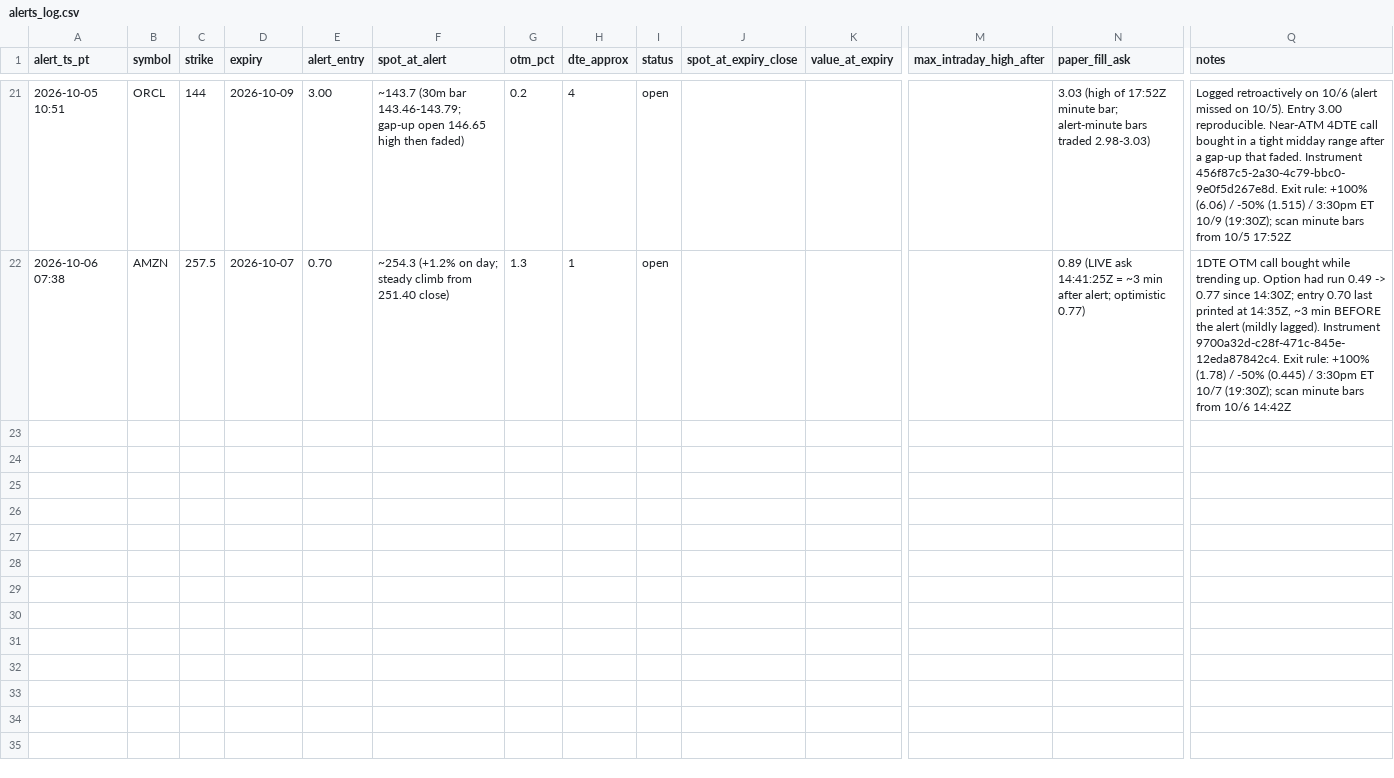
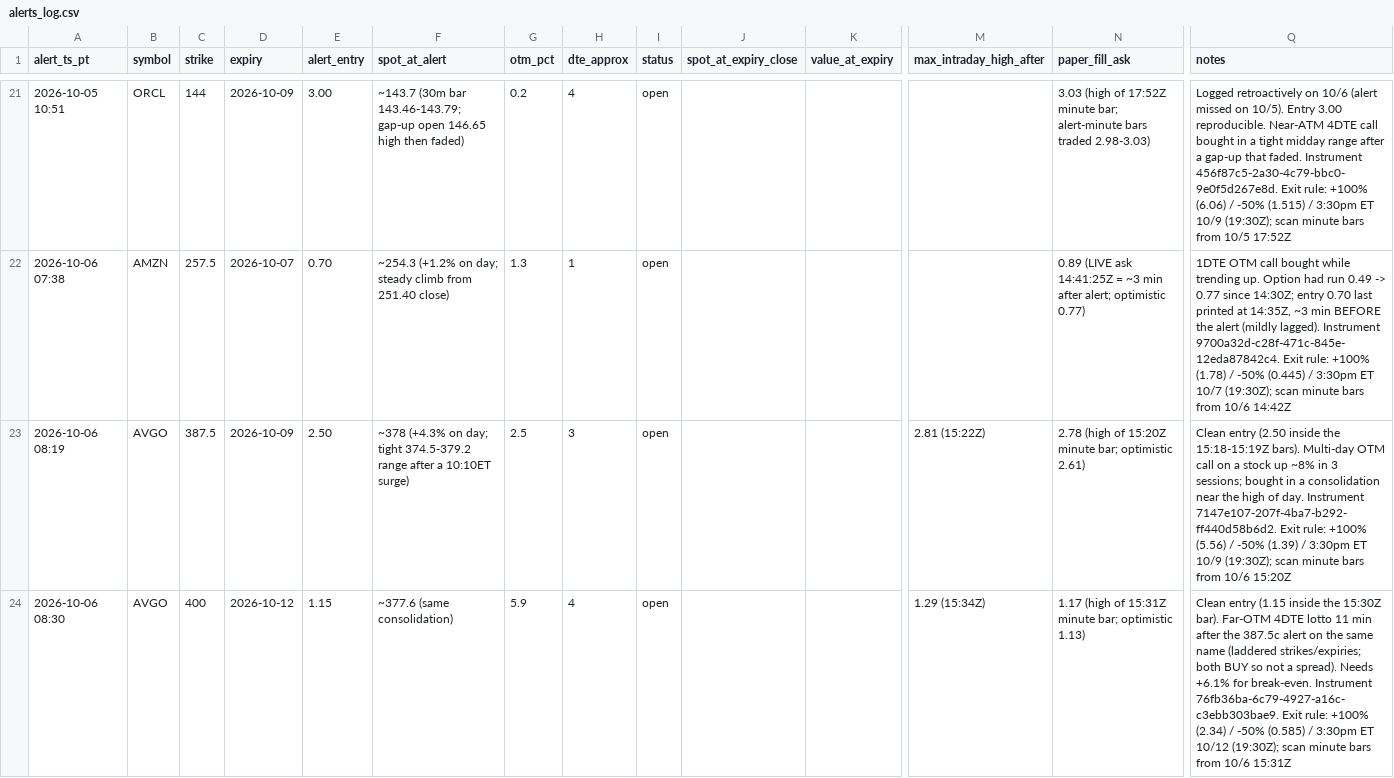
Before and after one commit to nkamath1988-ops/Claude, a CSV file: whale_alerts/alerts_log.csv, drawn as a sheet; only a part is shown, gaps mark what is left out; rows hold the shown columns only; the diff names each change by its address in the sheet, - before the commit and + after, or states it on an @@ line.

```diff
--- a/whale_alerts/alerts_log.csv
+++ b/whale_alerts/alerts_log.csv
+row 23: 2026-10-06 08:19 | AVGO | 387.5 | 2026-10-09 | 2.50 | ~378 (+4.3% on day; tight 374.5-379.2 range after a 10:10ET surge) | 2.5 | 3 | open |  |  | 2.81 (15:22Z) | 2.78 (high of 15:20Z minute bar; optimistic 2.61) | Clean entry (2.50 inside the 15:18-15:19Z bars). Multi-day OTM call on a stock up ~8% in 3 sessions; bought in a consolidation near the high of day. Instrument 7147e107-207f-4ba7-b292-ff440d58b6d2. Exit rule: +100% (5.56) / -50% (1.39) / 3:30pm ET 10/9 (19:30Z); scan minute bars from 10/6 15:20Z
+row 24: 2026-10-06 08:30 | AVGO | 400 | 2026-10-12 | 1.15 | ~377.6 (same consolidation) | 5.9 | 4 | open |  |  | 1.29 (15:34Z) | 1.17 (high of 15:31Z minute bar; optimistic 1.13) | Clean entry (1.15 inside the 15:30Z bar). Far-OTM 4DTE lotto 11 min after the 387.5c alert on the same name (laddered strikes/expiries; both BUY so not a spread). Needs +6.1% for break-even. Instrument 76fb36ba-6c79-4927-a16c-c3ebb303bae9. Exit rule: +100% (2.34) / -50% (0.585) / 3:30pm ET 10/12 (19:30Z); scan minute bars from 10/6 15:31Z
```
Also changed, not shown: 1 other file.
